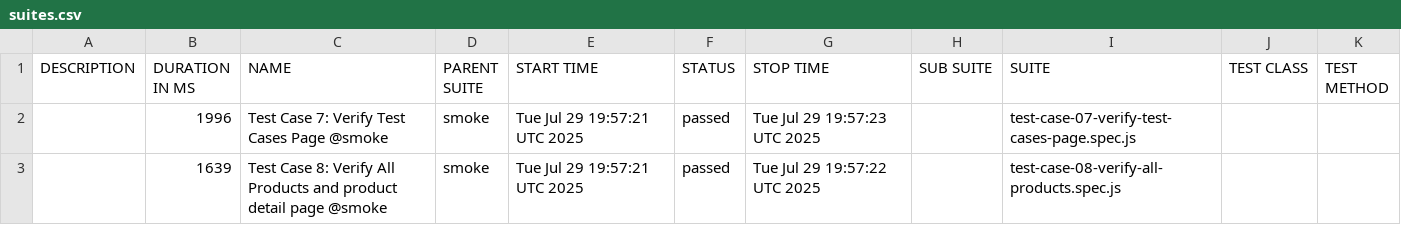
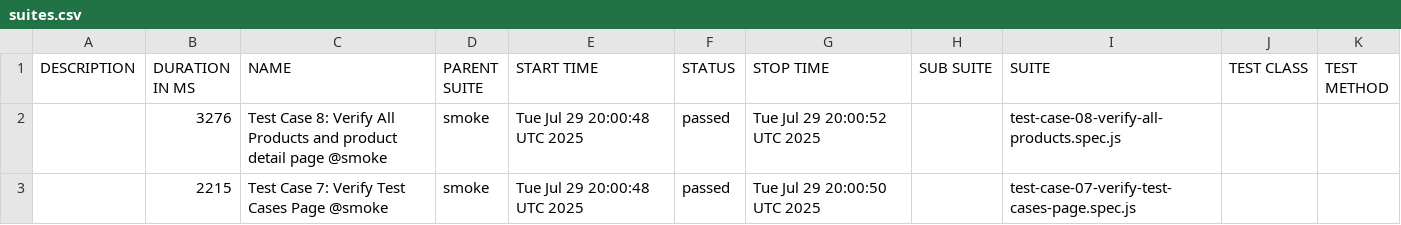
Before and after one commit to ruiyang01/UIAutomation, a CSV file: data/suites.csv, drawn as a sheet.

```diff
--- a/data/suites.csv
+++ b/data/suites.csv
@@ -1,3 +1,3 @@
 "DESCRIPTION","DURATION IN MS","NAME","PARENT SUITE","START TIME","STATUS","STOP TIME","SUB SUITE","SUITE","TEST CLASS","TEST METHOD"
-"","1996","Test Case 7: Verify Test Cases Page @smoke","smoke","Tue Jul 29 19:57:21 UTC 2025","passed","Tue Jul 29 19:57:23 UTC 2025","","test-case-07-verify-test-cases-page.spec.js","",""
-"","1639","Test Case 8: Verify All Products and product detail page @smoke","smoke","Tue Jul 29 19:57:21 UTC 2025","passed","Tue Jul 29 19:57:22 UTC 2025","","test-case-08-verify-all-products.spec.js","",""
+"","3276","Test Case 8: Verify All Products and product detail page @smoke","smoke","Tue Jul 29 20:00:48 UTC 2025","passed","Tue Jul 29 20:00:52 UTC 2025","","test-case-08-verify-all-products.spec.js","",""
+"","2215","Test Case 7: Verify Test Cases Page @smoke","smoke","Tue Jul 29 20:00:48 UTC 2025","passed","Tue Jul 29 20:00:50 UTC 2025","","test-case-07-verify-test-cases-page.spec.js","",""
```
Also changed, not shown: 18 other files.
